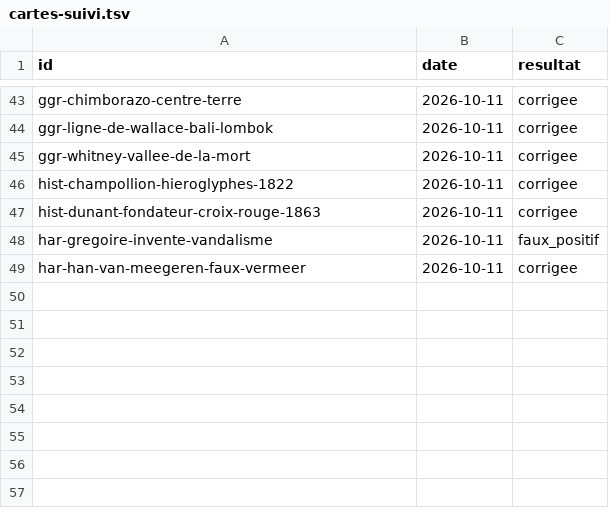
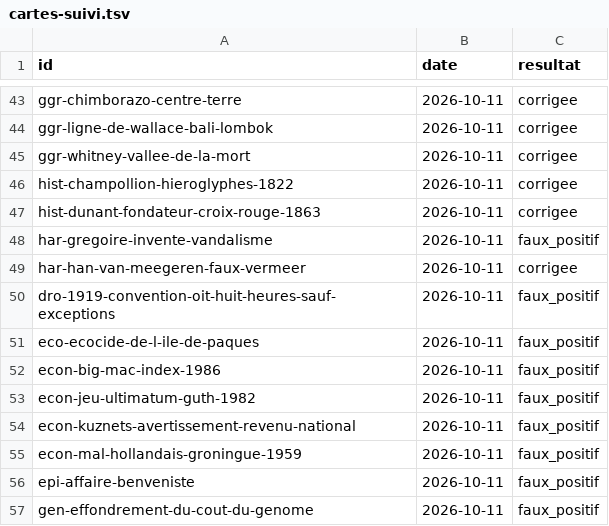
Before and after one commit to tijacksh/Anagnosis, a TSV file: docs/audits/cartes-suivi.tsv, drawn as a sheet; only a part is shown, gaps mark what is left out; the diff names each change by its address in the sheet, - before the commit and + after, or states it on an @@ line.

```diff
--- a/docs/audits/cartes-suivi.tsv
+++ b/docs/audits/cartes-suivi.tsv
+row 50: dro-1919-convention-oit-huit-heures-sauf-exceptions | 2026-10-11 | faux_positif
+row 51: eco-ecocide-de-l-ile-de-paques | 2026-10-11 | faux_positif
+row 52: econ-big-mac-index-1986 | 2026-10-11 | faux_positif
+row 53: econ-jeu-ultimatum-guth-1982 | 2026-10-11 | faux_positif
+row 54: econ-kuznets-avertissement-revenu-national | 2026-10-11 | faux_positif
+row 55: econ-mal-hollandais-groningue-1959 | 2026-10-11 | faux_positif
+row 56: epi-affaire-benveniste | 2026-10-11 | faux_positif
+row 57: gen-effondrement-du-cout-du-genome | 2026-10-11 | faux_positif
```
Also changed, not shown: 1 other file.
